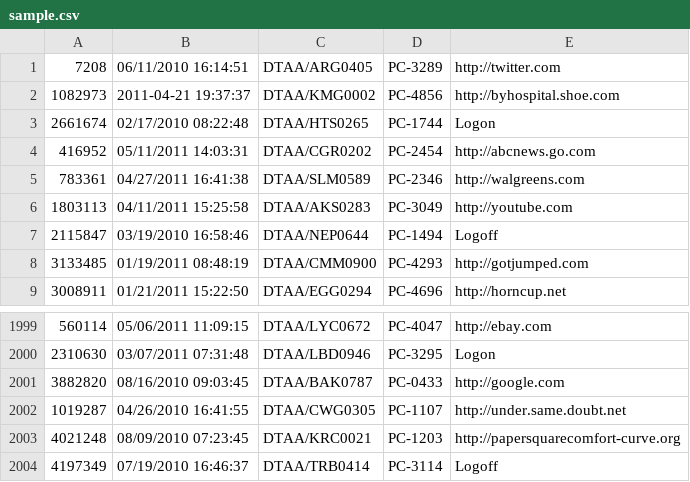
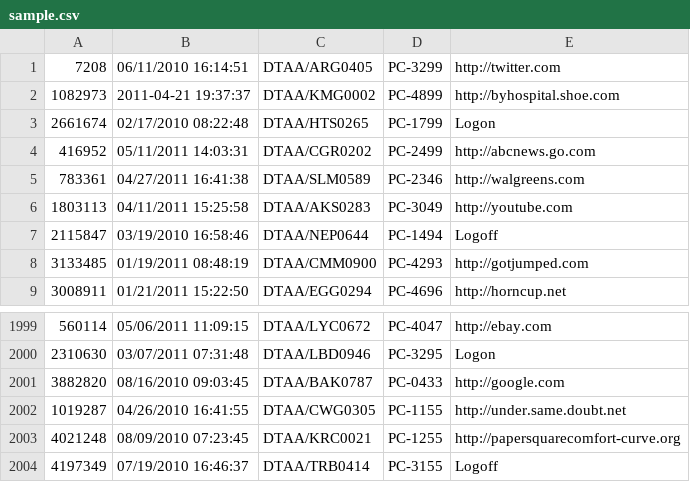
Before and after one commit to PiePra/real-time-threat-detection, a CSV file: sample.csv, drawn as a sheet; only a part is shown, gaps mark what is left out.

```diff
--- a/sample.csv
+++ b/sample.csv
@@ -1,5 +1,5 @@
-7208,06/11/2010 16:14:51,DTAA/ARG0405,PC-3289,http://twitter.com
-1082973,2011-04-21 19:37:37,DTAA/KMG0002,PC-4856,http://byhospital.shoe.com
-2661674,02/17/2010 08:22:48,DTAA/HTS0265,PC-1744,Logon
-416952,05/11/2011 14:03:31,DTAA/CGR0202,PC-2454,http://abcnews.go.com
+7208,06/11/2010 16:14:51,DTAA/ARG0405,PC-3299,http://twitter.com
+1082973,2011-04-21 19:37:37,DTAA/KMG0002,PC-4899,http://byhospital.shoe.com
+2661674,02/17/2010 08:22:48,DTAA/HTS0265,PC-1799,Logon
+416952,05/11/2011 14:03:31,DTAA/CGR0202,PC-2499,http://abcnews.go.com
 783361,04/27/2011 16:41:38,DTAA/SLM0589,PC-2346,http://walgreens.com
@@ -2001,4 +2001,4 @@
 3882820,08/16/2010 09:03:45,DTAA/BAK0787,PC-0433,http://google.com
-1019287,04/26/2010 16:41:55,DTAA/CWG0305,PC-1107,http://under.same.doubt.net
-4021248,08/09/2010 07:23:45,DTAA/KRC0021,PC-1203,http://papersquarecomfort-curve.org
-4197349,07/19/2010 16:46:37,DTAA/TRB0414,PC-3114,Logoff
+1019287,04/26/2010 16:41:55,DTAA/CWG0305,PC-1155,http://under.same.doubt.net
+4021248,08/09/2010 07:23:45,DTAA/KRC0021,PC-1255,http://papersquarecomfort-curve.org
+4197349,07/19/2010 16:46:37,DTAA/TRB0414,PC-3155,Logoff
```
Also changed, not shown: 17 other files.
